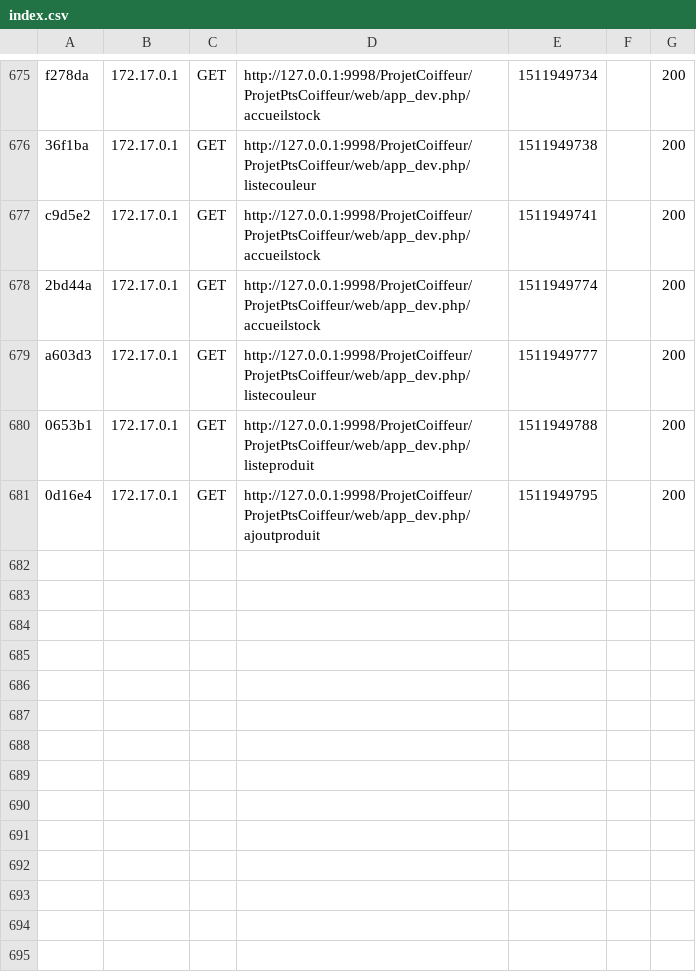
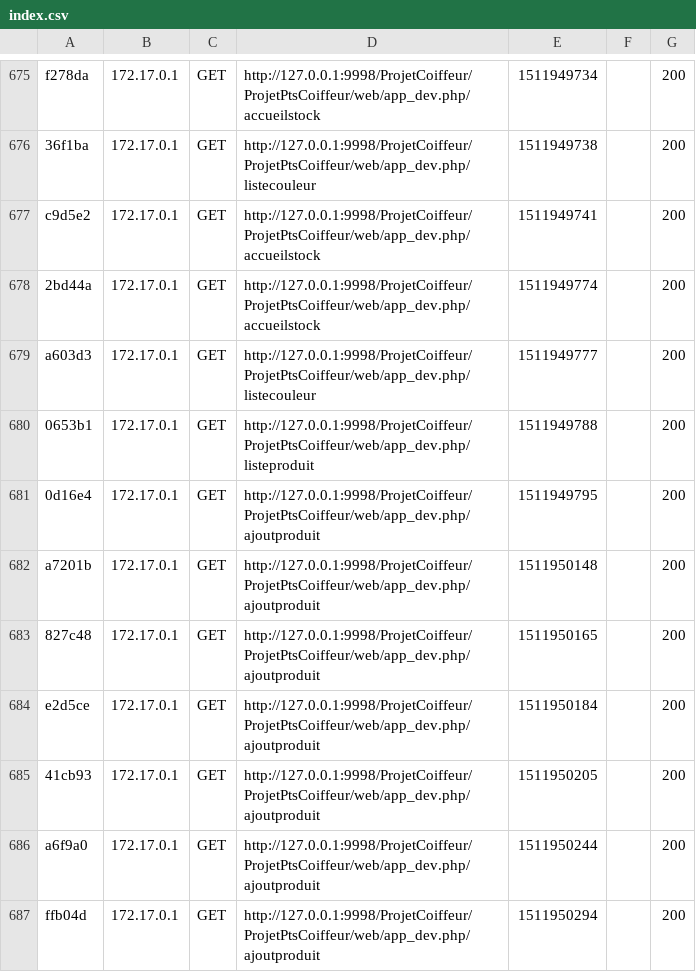
Before and after one commit to KevinParly/ProjetPtsCoiffeur, a CSV file: var/cache/dev/profiler/index.csv, drawn as a sheet; only a part is shown, gaps mark what is left out.

```diff
--- a/var/cache/dev/profiler/index.csv
+++ b/var/cache/dev/profiler/index.csv
@@ -681 +681,7 @@ a603d3,172.17.0.1,GET,http://127.0.0.1:9998/ProjetCoiffeur/ProjetPtsCoiffeur/web
 0d16e4,172.17.0.1,GET,http://127.0.0.1:9998/ProjetCoiffeur/ProjetPtsCoiffeur/web/app_dev.php/ajoutproduit,1511949795,,200
+a7201b,172.17.0.1,GET,http://127.0.0.1:9998/ProjetCoiffeur/ProjetPtsCoiffeur/web/app_dev.php/ajoutproduit,1511950148,,200
+827c48,172.17.0.1,GET,http://127.0.0.1:9998/ProjetCoiffeur/ProjetPtsCoiffeur/web/app_dev.php/ajoutproduit,1511950165,,200
+e2d5ce,172.17.0.1,GET,http://127.0.0.1:9998/ProjetCoiffeur/ProjetPtsCoiffeur/web/app_dev.php/ajoutproduit,1511950184,,200
+41cb93,172.17.0.1,GET,http://127.0.0.1:9998/ProjetCoiffeur/ProjetPtsCoiffeur/web/app_dev.php/ajoutproduit,1511950205,,200
+a6f9a0,172.17.0.1,GET,http://127.0.0.1:9998/ProjetCoiffeur/ProjetPtsCoiffeur/web/app_dev.php/ajoutproduit,1511950244,,200
+ffb04d,172.17.0.1,GET,http://127.0.0.1:9998/ProjetCoiffeur/ProjetPtsCoiffeur/web/app_dev.php/ajoutproduit,1511950294,,200
```
Also changed, not shown: 11 other files.
